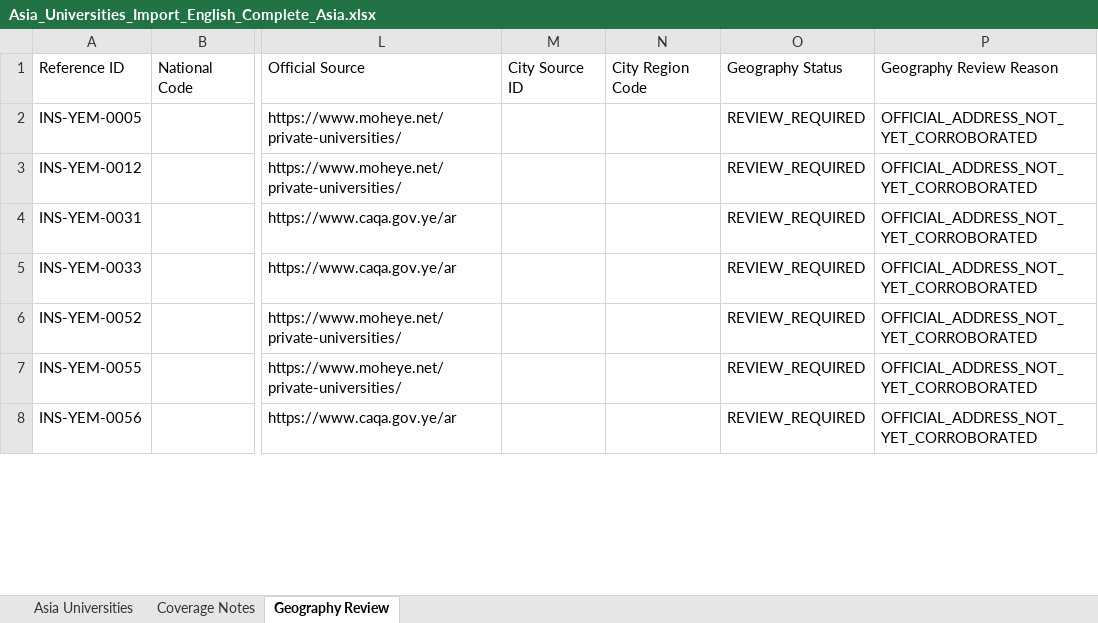
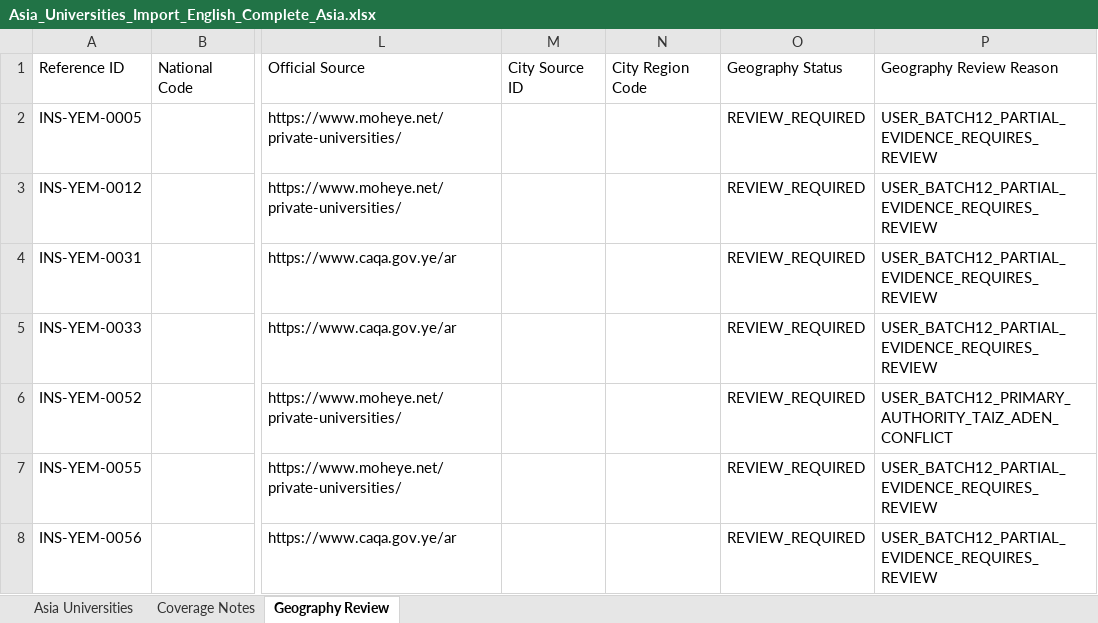
Before and after one commit to wegdangamil2022-oss/MANARATAK-First-, an Excel workbook: workspace/import-sources/universities/stage-1/Asia_Universities_Import_English_Complete_Asia.xlsx, sheet Geography Review, drawn as a sheet; only a part is shown, gaps mark what is left out; values as stored, in another font and other column widths than the file's, no borders; the diff covers the shown part only; the diff names each change by its address in the sheet, - before the commit and + after, or states it on an @@ line.

Commit message:
fix(reference-data): apply reviewed university location workbook batch 12

```diff
--- a/workspace/import-sources/universities/stage-1/Asia_Universities_Import_English_Complete_Asia.xlsx (sheet Geography Review)
+++ b/workspace/import-sources/universities/stage-1/Asia_Universities_Import_English_Complete_Asia.xlsx (sheet Geography Review)
-P2:P5: OFFICIAL_ADDRESS_NOT_YET_CORROBORATED
+P2:P5: USER_BATCH12_PARTIAL_EVIDENCE_REQUIRES_REVIEW
-P6: OFFICIAL_ADDRESS_NOT_YET_CORROBORATED
+P6: USER_BATCH12_PRIMARY_AUTHORITY_TAIZ_ADEN_CONFLICT
-P7:P8: OFFICIAL_ADDRESS_NOT_YET_CORROBORATED
+P7:P8: USER_BATCH12_PARTIAL_EVIDENCE_REQUIRES_REVIEW
```
Also changed, not shown: 53 removed rows and 73 edited cells elsewhere in this sheet, sheet Asia Universities, workspace/import-sources/universities/stage-1/Africa_Universities_Import_English_Complete_54_Countries(1).xlsx, workspace/import-sources/universities/stage-1/Europe_Universities_Import_English_Complete.xlsx, 35 other files.
